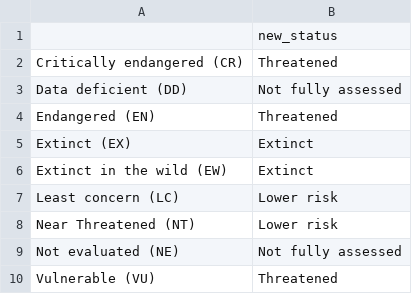
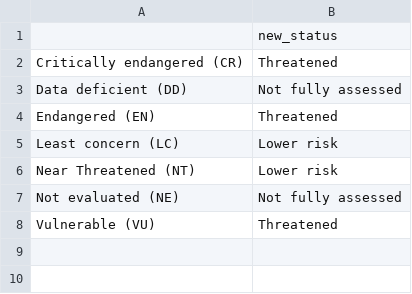
Before and after one commit to hoangitusk20/NMKHDL_doAn, a CSV file: DoAnCK/source/dat_va_tra_loi_cau_hoi/new_status.csv, drawn as a sheet.

Commit message:
Thêm markdown và loại extinct khỏi 2 biểu đồ cuối

```diff
--- a/DoAnCK/source/dat_va_tra_loi_cau_hoi/new_status.csv
+++ b/DoAnCK/source/dat_va_tra_loi_cau_hoi/new_status.csv
@@ -4,4 +4,2 @@ Data deficient (DD),Not fully assessed
 Endangered (EN),Threatened
-Extinct (EX),Extinct
-Extinct in the wild (EW),Extinct
 Least concern (LC),Lower risk
```
Also changed, not shown: 1 other file.
